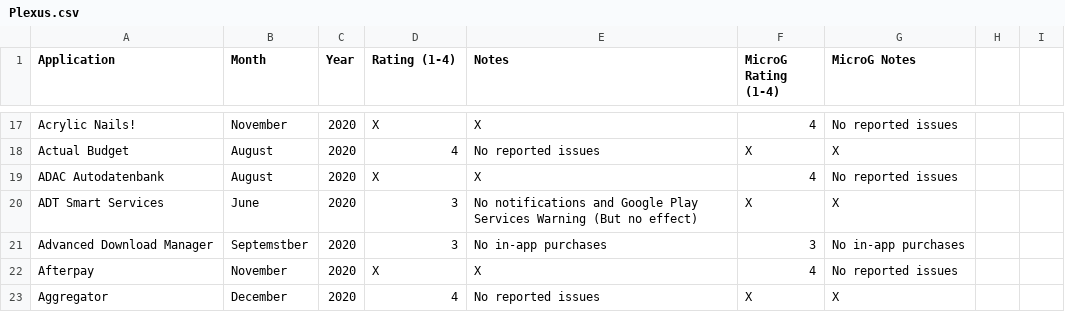
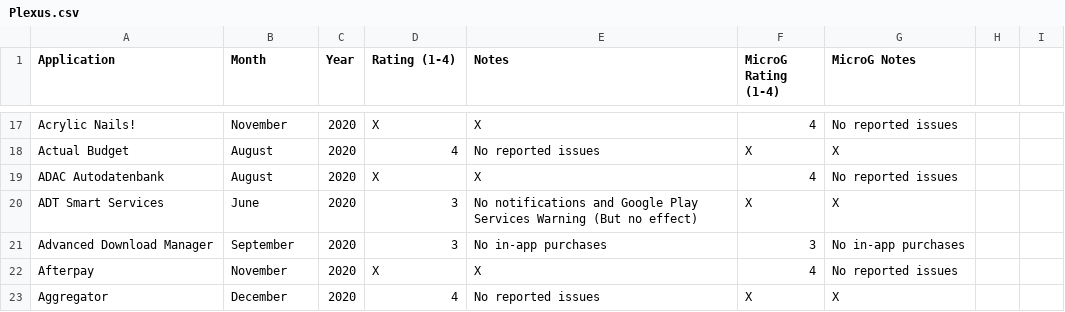
Before and after one commit to techlore/plexus, a CSV file: src/data/Plexus.csv, drawn as a sheet; only a part is shown, gaps mark what is left out.

Commit message:
Update Plexus.csv
Corrected a typo mistake.

```diff
--- a/src/data/Plexus.csv
+++ b/src/data/Plexus.csv
@@ -20,3 +20,3 @@ ADAC Autodatenbank,August,2020,X,X,4,No reported issues
 ADT Smart Services,June,2020,3,No notifications and Google Play Services Warning (But no effect),X,X
-Advanced Download Manager,Septemstber,2020,3,No in-app purchases,3,No in-app purchases
+Advanced Download Manager,September,2020,3,No in-app purchases,3,No in-app purchases
 Afterpay,November,2020,X,X,4,No reported issues
```
